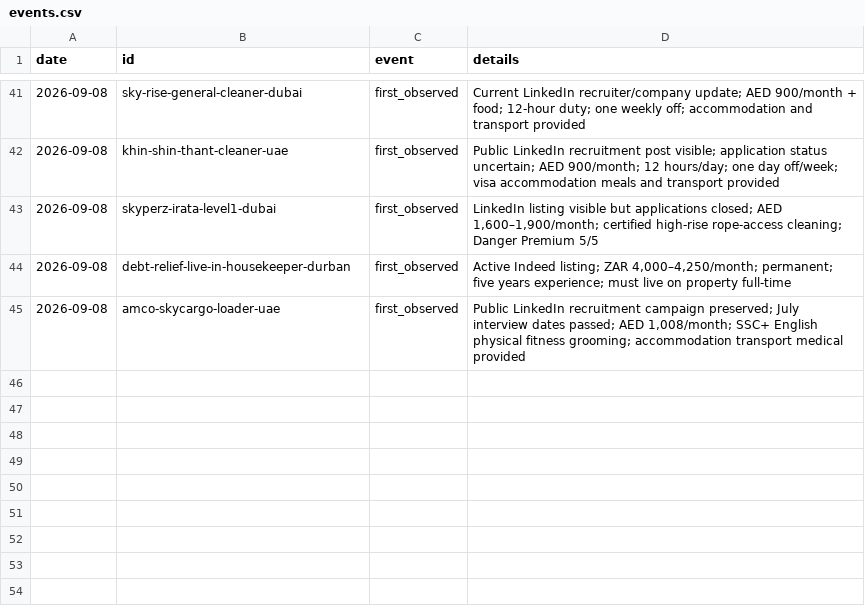
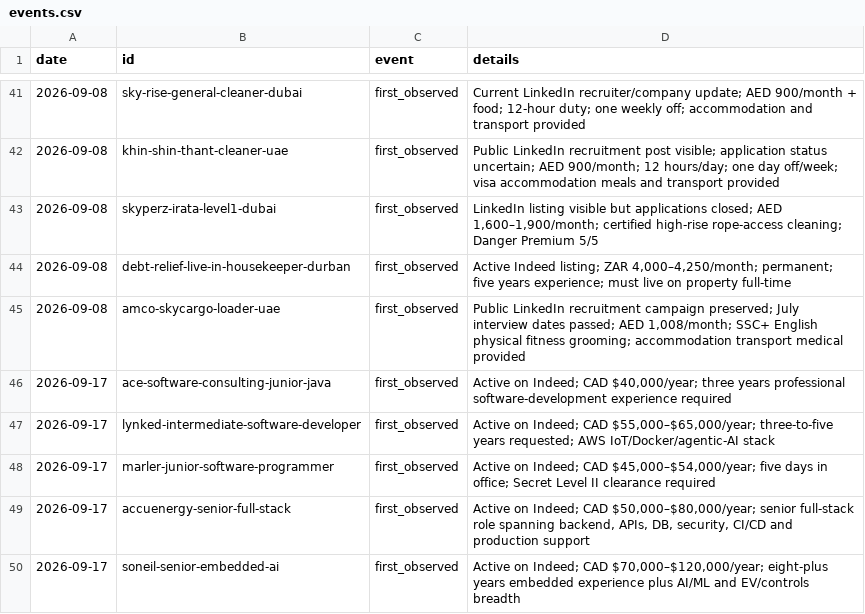
Before and after one commit to teamleaderleo/Horrendous-Jobs, a CSV file: tracking/events.csv, drawn as a sheet; only a part is shown, gaps mark what is left out; the diff names each change by its address in the sheet, - before the commit and + after, or states it on an @@ line.

```diff
--- a/tracking/events.csv
+++ b/tracking/events.csv
+row 46: 2026-09-17 | ace-software-consulting-junior-java | first_observed | Active on Indeed; CAD $40,000/year; three years professional software-development experience required
+row 47: 2026-09-17 | lynked-intermediate-software-developer | first_observed | Active on Indeed; CAD $55,000–$65,000/year; three-to-five years requested; AWS IoT/Docker/agentic-AI stack
+row 48: 2026-09-17 | marler-junior-software-programmer | first_observed | Active on Indeed; CAD $45,000–$54,000/year; five days in office; Secret Level II clearance required
+row 49: 2026-09-17 | accuenergy-senior-full-stack | first_observed | Active on Indeed; CAD $50,000–$80,000/year; senior full-stack role spanning backend, APIs, DB, security, CI/CD and production support
+row 50: 2026-09-17 | soneil-senior-embedded-ai | first_observed | Active on Indeed; CAD $70,000–$120,000/year; eight-plus years embedded experience plus AI/ML and EV/controls breadth
```
Also changed, not shown: tracking/jobs.csv, 9 other files.
